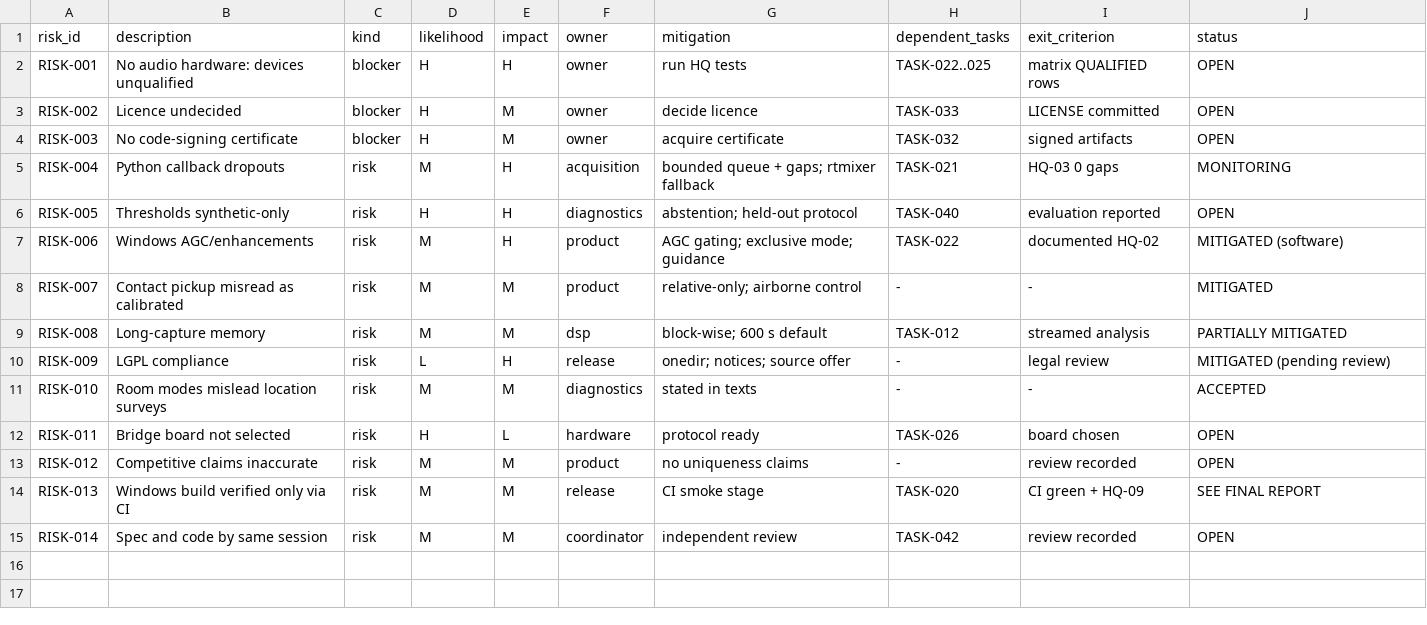
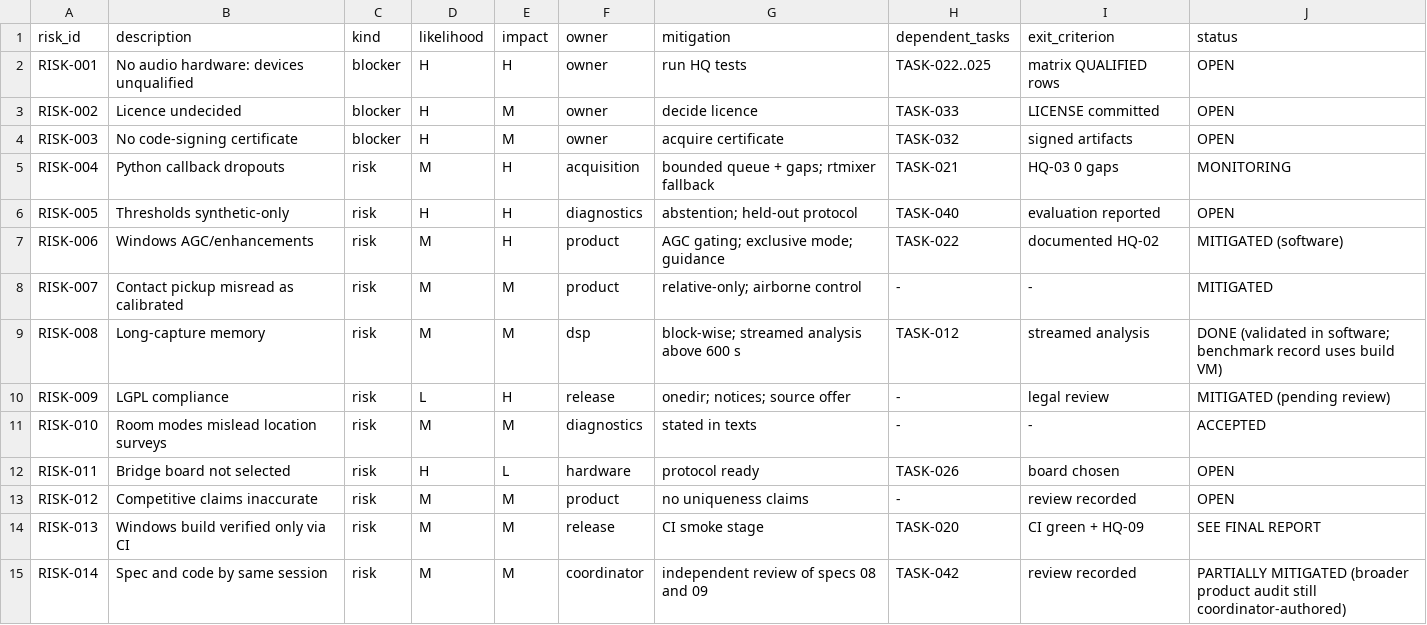
Before and after one commit to djshellshoxxx/SoniClue, a CSV file: docs/specs/matrices/risk-register.csv, drawn as a sheet.

```diff
--- a/docs/specs/matrices/risk-register.csv
+++ b/docs/specs/matrices/risk-register.csv
@@ -8,3 +8,3 @@ RISK-006,Windows AGC/enhancements,risk,M,H,product,AGC gating; exclusive mode; g
 RISK-007,Contact pickup misread as calibrated,risk,M,M,product,relative-only; airborne control,-,-,MITIGATED
-RISK-008,Long-capture memory,risk,M,M,dsp,block-wise; 600 s default,TASK-012,streamed analysis,PARTIALLY MITIGATED
+RISK-008,Long-capture memory,risk,M,M,dsp,block-wise; streamed analysis above 600 s,TASK-012,streamed analysis,DONE (validated in software; benchmark record uses build VM)
 RISK-009,LGPL compliance,risk,L,H,release,onedir; notices; source offer,-,legal review,MITIGATED (pending review)
@@ -14,2 +14,2 @@ RISK-012,Competitive claims inaccurate,risk,M,M,product,no uniqueness claims,-,r
 RISK-013,Windows build verified only via CI,risk,M,M,release,CI smoke stage,TASK-020,CI green + HQ-09,SEE FINAL REPORT
-RISK-014,Spec and code by same session,risk,M,M,coordinator,independent review,TASK-042,review recorded,OPEN
+RISK-014,Spec and code by same session,risk,M,M,coordinator,independent review of specs 08 and 09,TASK-042,review recorded,PARTIALLY MITIGATED (broader product audit still coordinator-authored)
```
Also changed, not shown: docs/specs/decisions/decision-register.csv, docs/specs/matrices/backlog.csv, 23 other files.
